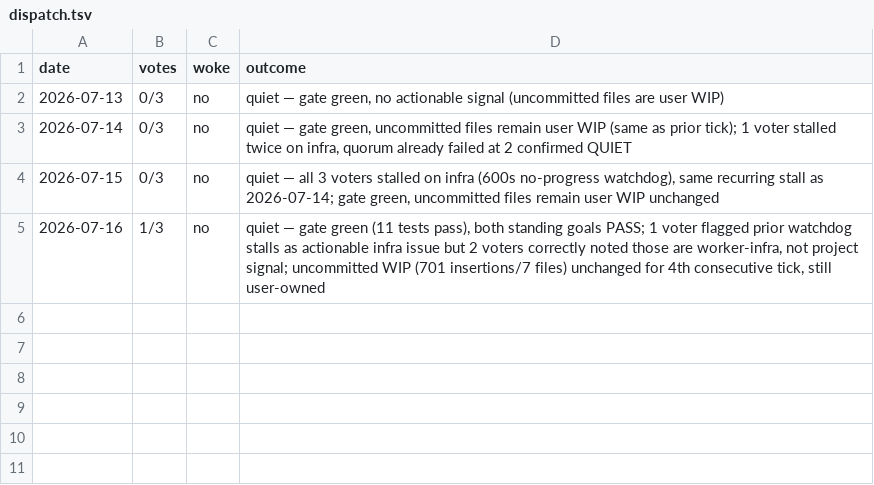
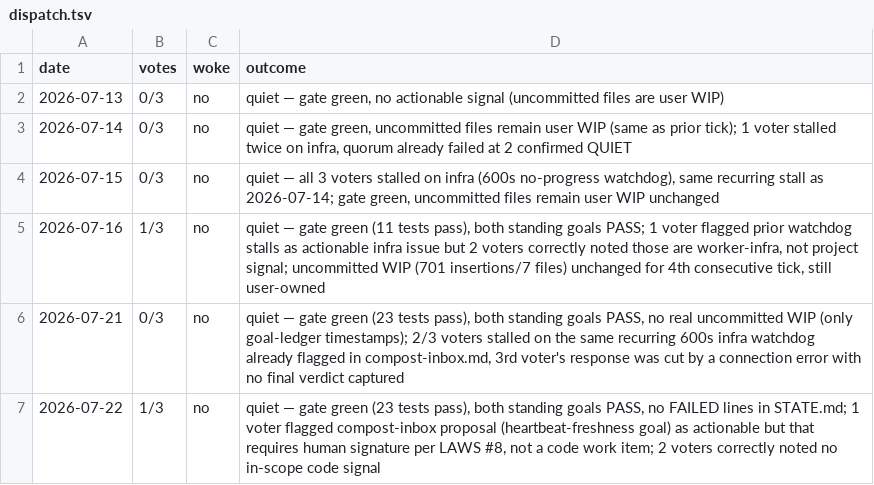
Before and after one commit to bloXbandit/SixTerminal-Live, a TSV file: .agent-os/dispatch.tsv, drawn as a sheet; the diff names each change by its address in the sheet, - before the commit and + after, or states it on an @@ line.

```diff
--- a/.agent-os/dispatch.tsv
+++ b/.agent-os/dispatch.tsv
+row 6: 2026-07-21 | 0/3 | no | quiet — gate green (23 tests pass), both standing goals PASS, no real uncommitted WIP (only goal-ledger timestamps); 2/3 voters stalled on the same recurring 600s infra watchdog already flagged in compost-inbox.md, 3rd voter's response was cut by a connection error with no final verdict captured
+row 7: 2026-07-22 | 1/3 | no | quiet — gate green (23 tests pass), both standing goals PASS, no FAILED lines in STATE.md; 1 voter flagged compost-inbox proposal (heartbeat-freshness goal) as actionable but that requires human signature per LAWS #8, not a code work item; 2 voters correctly noted no in-scope code signal
```
Also changed, not shown: .agent-os/goal-ledger.tsv, 3 other files.
